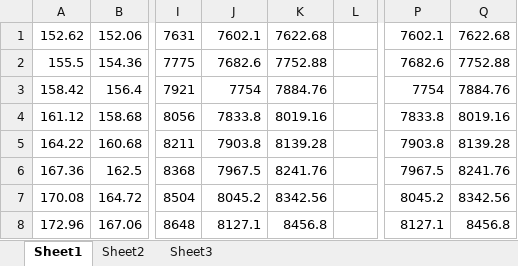
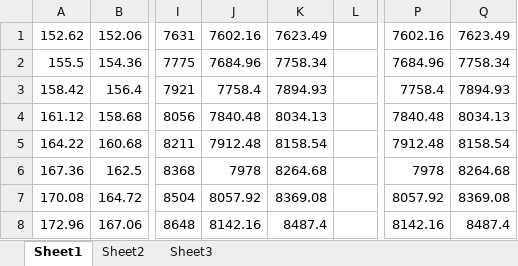
Before and after one commit to Marooned1000/phdwork, an Excel workbook: papers/coopv2/ICSOC Submission/matlab-charts/avg_bud_medfee.xlsx, sheet Sheet1, drawn as a sheet; only a part is shown, gaps mark what is left out; values as stored, in another font and other column widths than the file's, no borders; charts and pictures not drawn; the diff covers the shown part only; the diff names each change by its address in the sheet, - before the commit and + after, or states it on an @@ line.

```diff
--- a/papers/coopv2/ICSOC Submission/matlab-charts/avg_bud_medfee.xlsx (sheet Sheet1)
+++ b/papers/coopv2/ICSOC Submission/matlab-charts/avg_bud_medfee.xlsx (sheet Sheet1)
-J1: 7602.1
+J1: 7602.16
-K1: 7622.68
+K1: 7623.49
-P1: 7602.1
+P1: 7602.16
-Q1: 7622.68
+Q1: 7623.49
-J2: 7682.6
+J2: 7684.96
-K2: 7752.88
+K2: 7758.34
-P2: 7682.6
+P2: 7684.96
-Q2: 7752.88
+Q2: 7758.34
-J3: 7754
+J3: 7758.4
-K3: 7884.76
+K3: 7894.93
-P3: 7754
+P3: 7758.4
-Q3: 7884.76
+Q3: 7894.93
-J4: 7833.8
+J4: 7840.48
-K4: 8019.16
+K4: 8034.13
-P4: 7833.8
+P4: 7840.48
-Q4: 8019.16
+Q4: 8034.13
-J5: 7903.8
+J5: 7912.48
-K5: 8139.28
+K5: 8158.54
-P5: 7903.8
+P5: 7912.48
-Q5: 8139.28
+Q5: 8158.54
-J6: 7967.5
+J6: 7978
-K6: 8241.76
+K6: 8264.68
-P6: 7967.5
+P6: 7978
-Q6: 8241.76
+Q6: 8264.68
-J7: 8045.2
+J7: 8057.92
-K7: 8342.56
+K7: 8369.08
-P7: 8045.2
+P7: 8057.92
-Q7: 8342.56
+Q7: 8369.08
-J8: 8127.1
+J8: 8142.16
-K8: 8456.8
+K8: 8487.4
-P8: 8127.1
+P8: 8142.16
-Q8: 8456.8
+Q8: 8487.4
```
Also changed, not shown: 168 edited cells elsewhere in this sheet, charts or pictures, papers/coopv2/ICSOC Submission/matlab-charts/avg_bud_highfee.xlsx, papers/coopv2/ICSOC Submission/matlab-charts/avg_bud_veryhighfee.xlsx, 11 other files.
